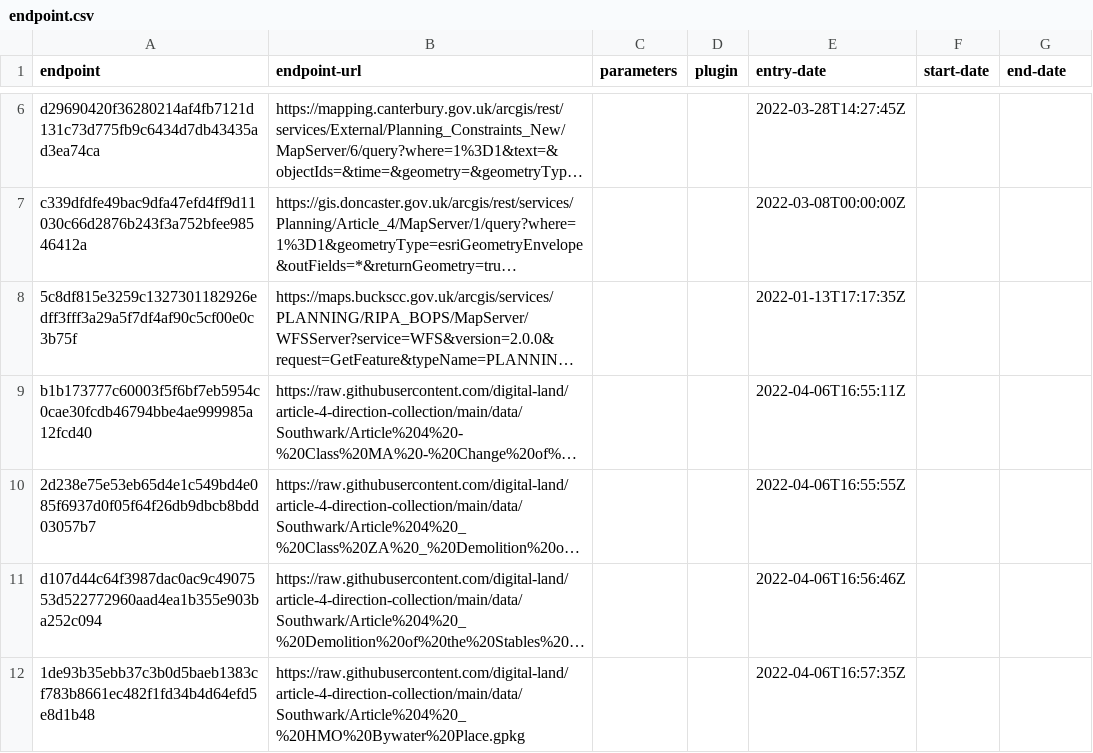
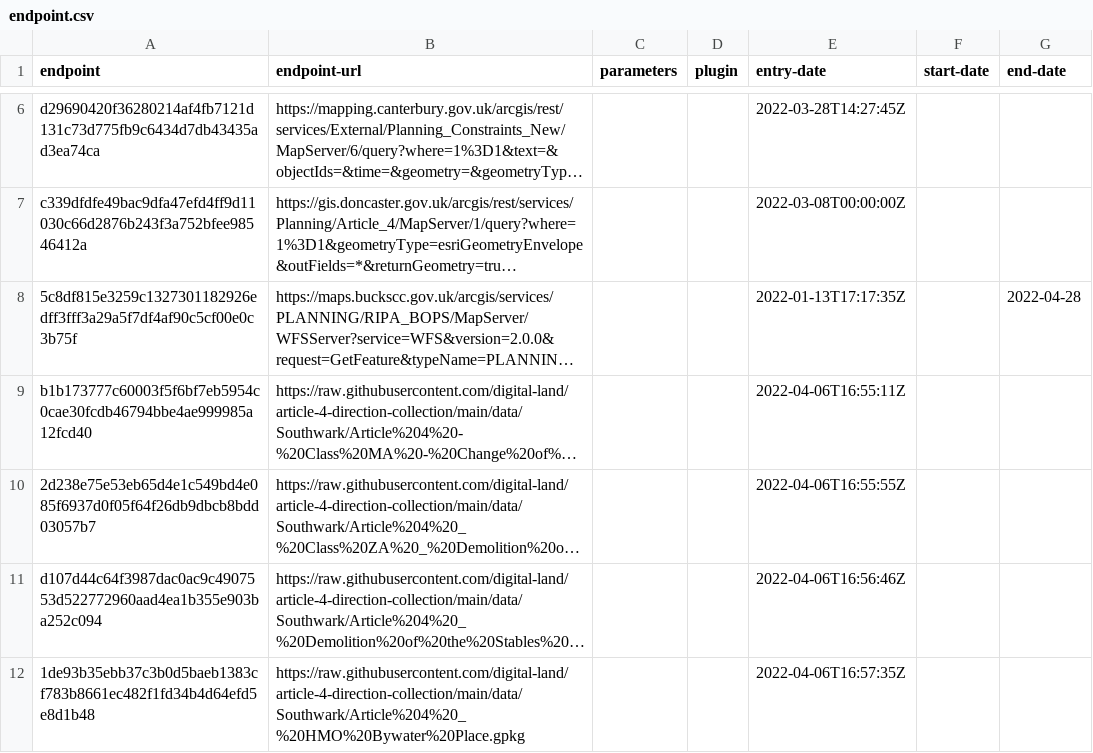
Before and after one commit to digital-land/article-4-direction-collection, a CSV file: collection/endpoint.csv, drawn as a sheet; only a part is shown, gaps mark what is left out; long unchanged cells end in …; the diff names each change by its address in the sheet, - before the commit and + after, or states it on an @@ line.

Commit message:
Ended Buckinghamshire test endpoint and resources

```diff
--- a/collection/endpoint.csv
+++ b/collection/endpoint.csv
-G8 (end-date): (empty)
+G8 (end-date): 2022-04-28
```
Also changed, not shown: collection/old-resource.csv, collection/source.csv.
